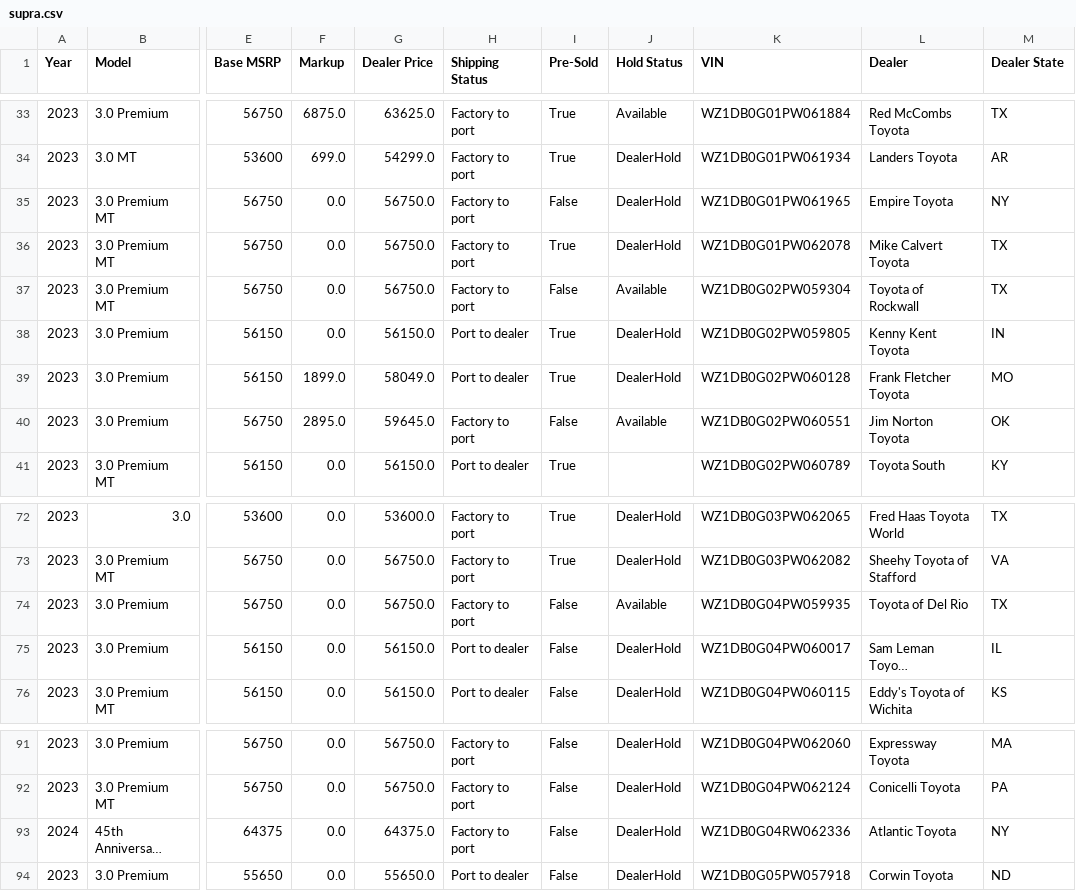
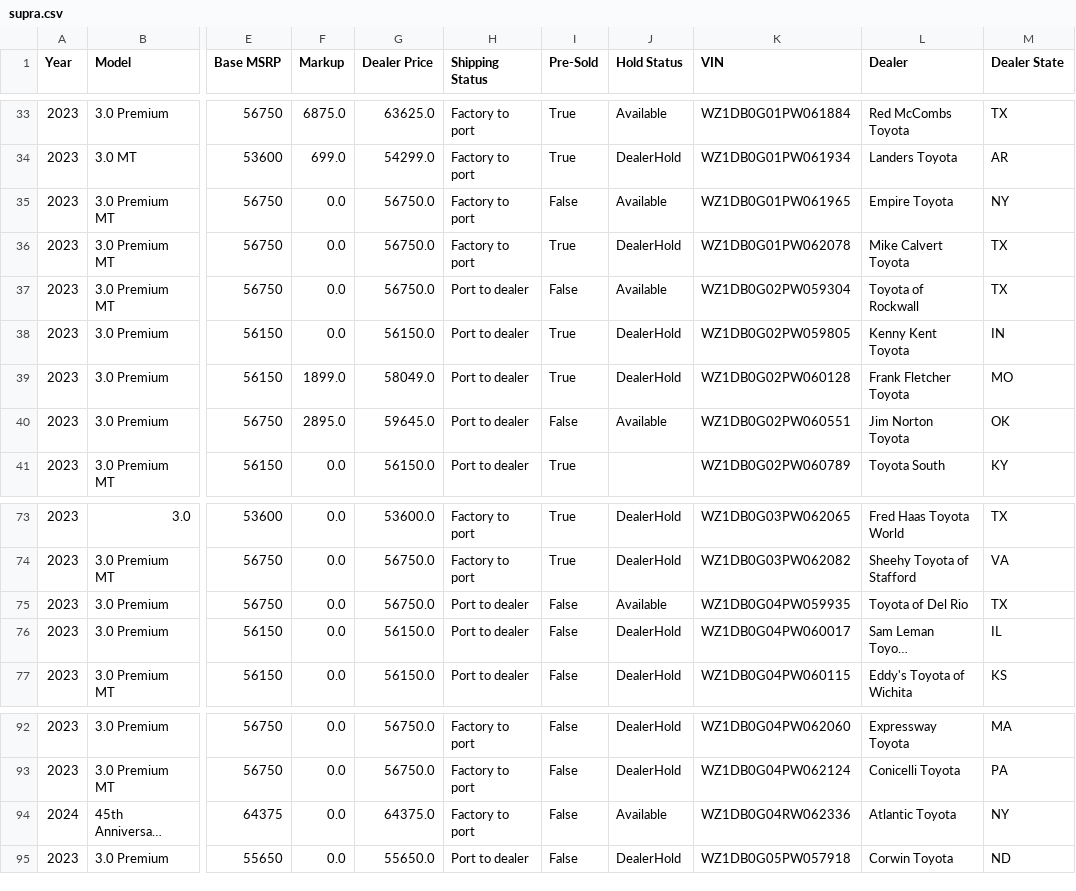
Before and after one commit to yowzar/yotagrabber, a CSV file: output/supra.csv, drawn as a sheet; only a part is shown, gaps mark what is left out; long unchanged cells end in …; addresses are those after the commit; the diff covers the shown part only; the diff names each change by its address in the sheet, - before the commit and + after, or states it on an @@ line.

```diff
--- a/output/supra.csv
+++ b/output/supra.csv
-J35 (Hold Status): DealerHold
+J35 (Hold Status): Available
-H37 (Shipping Status): Factory to port
+H37 (Shipping Status): Port to dealer
-H40 (Shipping Status): Factory to port
+H40 (Shipping Status): Port to dealer
-H75 (Shipping Status): Factory to port
+H75 (Shipping Status): Port to dealer
-J94 (Hold Status): DealerHold
+J94 (Hold Status): Available
```
Also changed, not shown: 3 added rows and 5 edited cells elsewhere in this file, output/86.csv, output/sequoia.csv, 47 other files.
